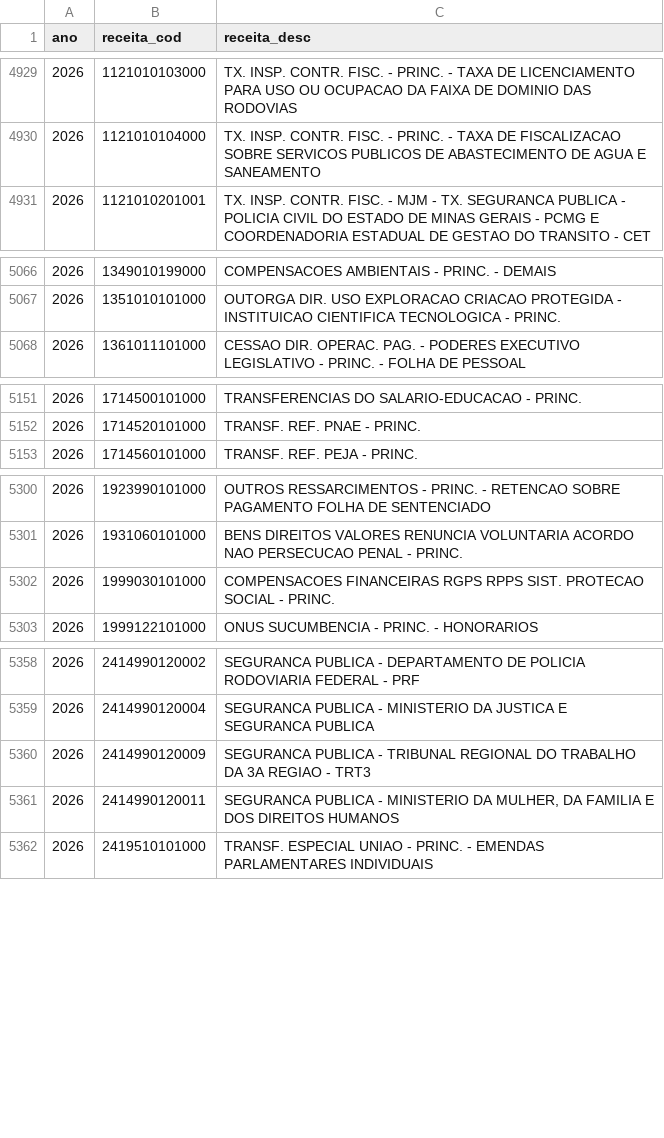
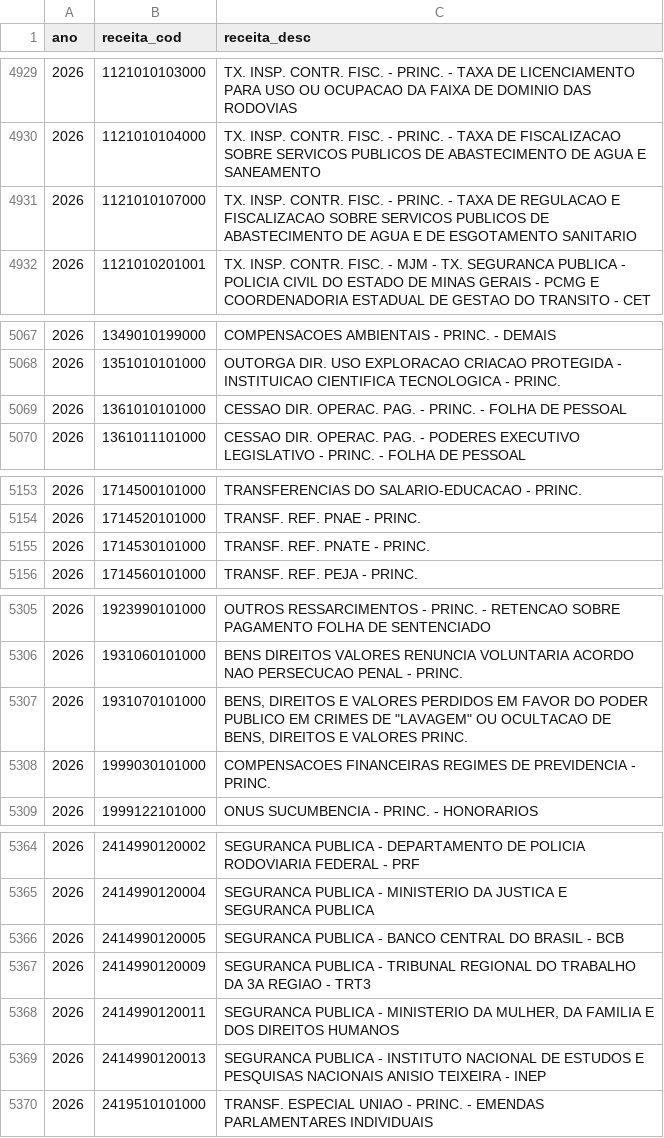
Before and after one commit to splor-mg/dados-classificadores, a CSV file: data/receita.csv, drawn as a sheet; only a part is shown, gaps mark what is left out; the diff covers the shown part only.

```diff
--- a/data/receita.csv
+++ b/data/receita.csv
@@ -4930,2 +4930,3 @@ ano,receita_cod,receita_desc
 2026,1121010104000,TX. INSP. CONTR. FISC. - PRINC. - TAXA DE FISCALIZACAO SOBRE SERVICOS PUBLICOS DE ABASTECIMENTO DE AGUA E SANEAMENTO
+2026,1121010107000,TX. INSP. CONTR. FISC. - PRINC. -  TAXA DE REGULACAO E FISCALIZACAO SOBRE SERVICOS PUBLICOS DE ABASTECIMENTO DE AGUA E DE ESGOTAMENTO SANITARIO
 2026,1121010201001,TX. INSP. CONTR. FISC. - MJM - TX. SEGURANCA PUBLICA - POLICIA CIVIL DO ESTADO DE MINAS GERAIS - PCMG E COORDENADORIA ESTADUAL DE GESTAO DO TRANSITO - CET
@@ -5067,2 +5068,3 @@ ano,receita_cod,receita_desc
 2026,1351010101000,OUTORGA DIR. USO EXPLORACAO CRIACAO PROTEGIDA - INSTITUICAO CIENTIFICA TECNOLOGICA - PRINC.
+2026,1361010101000,CESSAO DIR. OPERAC. PAG. - PRINC. - FOLHA DE PESSOAL
 2026,1361011101000,CESSAO DIR. OPERAC. PAG. - PODERES EXECUTIVO LEGISLATIVO - PRINC. - FOLHA DE PESSOAL
@@ -5152,2 +5154,3 @@ ano,receita_cod,receita_desc
 2026,1714520101000,TRANSF. REF. PNAE - PRINC.
+2026,1714530101000,TRANSF. REF. PNATE - PRINC.
 2026,1714560101000,TRANSF. REF. PEJA - PRINC.
@@ -5301,3 +5306,4 @@ ano,receita_cod,receita_desc
 2026,1931060101000,BENS DIREITOS VALORES RENUNCIA VOLUNTARIA ACORDO NAO PERSECUCAO PENAL - PRINC.
-2026,1999030101000,COMPENSACOES FINANCEIRAS RGPS RPPS SIST. PROTECAO SOCIAL - PRINC.
+2026,1931070101000,"BENS, DIREITOS E VALORES PERDIDOS EM FAVOR DO PODER PUBLICO EM CRIMES DE ""LAVAGEM"" OU OCULTACAO DE BENS, DIREITOS E VALORES   PRINC."
+2026,1999030101000,COMPENSACOES FINANCEIRAS REGIMES DE PREVIDENCIA - PRINC.
 2026,1999122101000,ONUS SUCUMBENCIA - PRINC. - HONORARIOS
@@ -5359,4 +5365,6 @@ ano,receita_cod,receita_desc
 2026,2414990120004,SEGURANCA PUBLICA - MINISTERIO DA JUSTICA E SEGURANCA PUBLICA
+2026,2414990120005,SEGURANCA PUBLICA - BANCO CENTRAL DO BRASIL - BCB
 2026,2414990120009,SEGURANCA PUBLICA - TRIBUNAL REGIONAL DO TRABALHO DA 3A REGIAO - TRT3
 2026,2414990120011,"SEGURANCA PUBLICA - MINISTERIO DA MULHER, DA FAMILIA E DOS DIREITOS HUMANOS"
+2026,2414990120013,SEGURANCA PUBLICA - INSTITUTO NACIONAL DE ESTUDOS E PESQUISAS NACIONAIS ANISIO TEIXEIRA - INEP
 2026,2419510101000,TRANSF. ESPECIAL UNIAO - PRINC. - EMENDAS PARLAMENTARES INDIVIDUAIS
```
Also changed, not shown: 2 added rows and 1 edited cell elsewhere in this file, data/elemento_item.csv, 1 other file.
